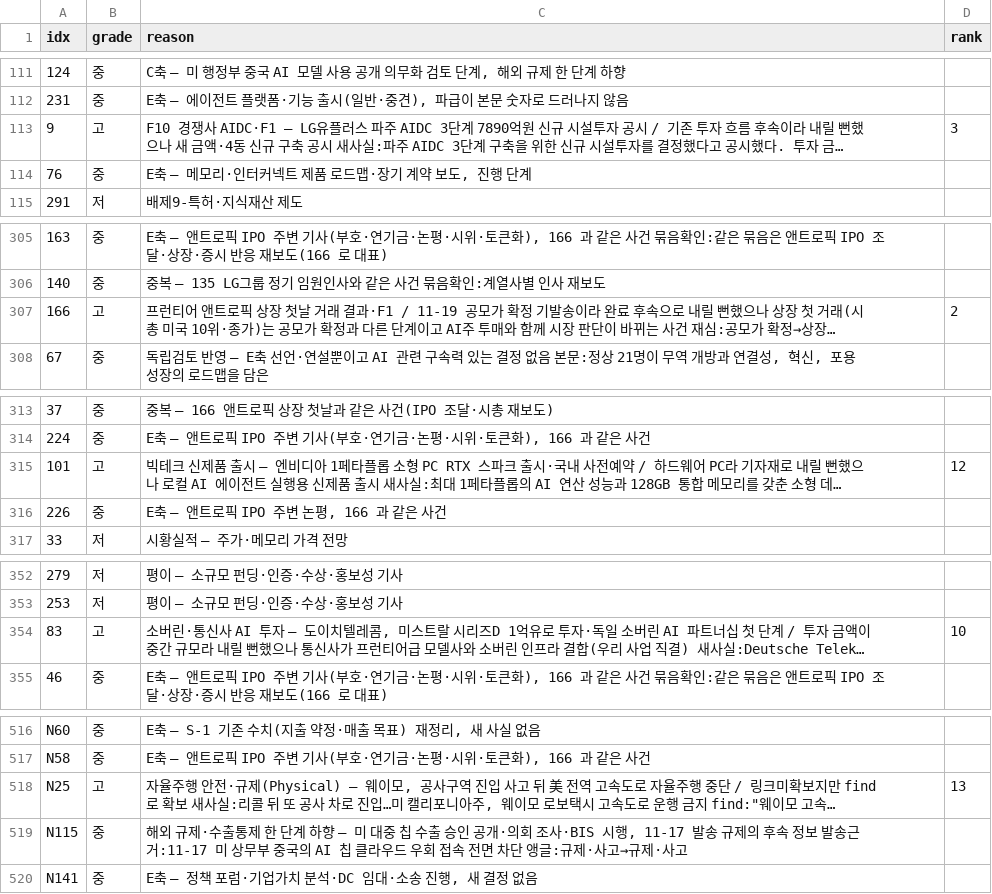
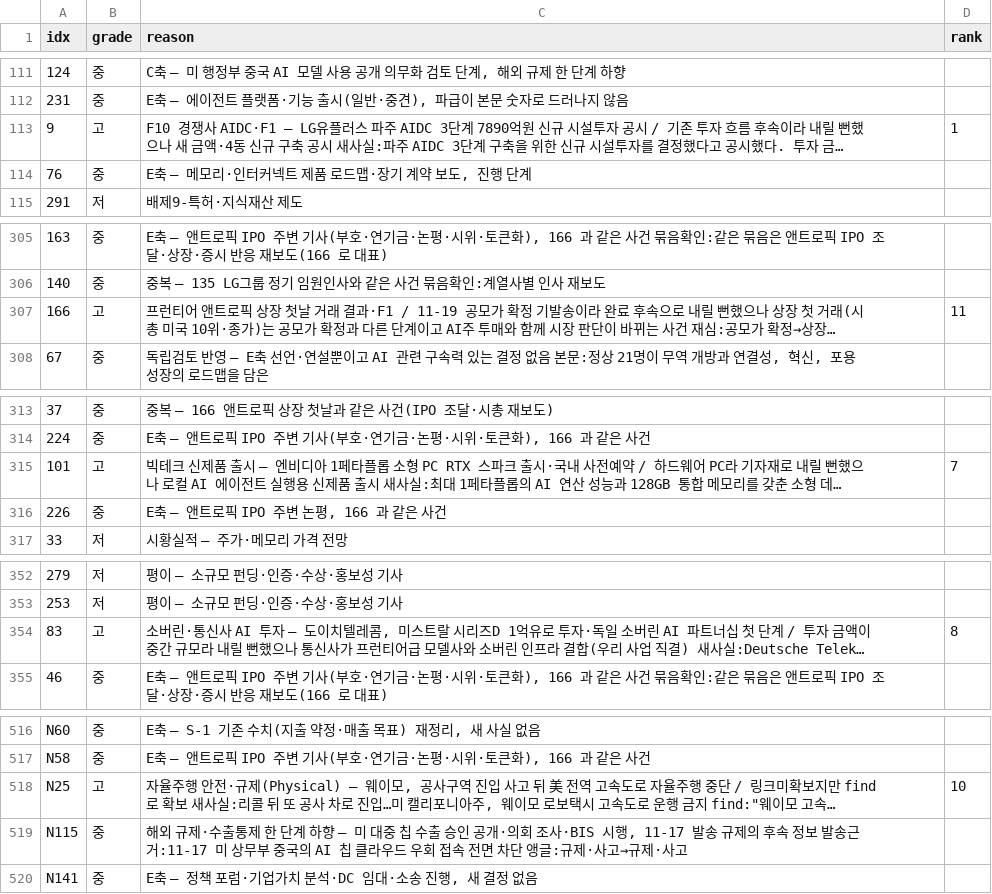
Before and after one commit to hijsh994-maker/daily-tech-brief, a CSV file: out/daily/verdict-2026-11-20.csv, drawn as a sheet; only a part is shown, gaps mark what is left out; long unchanged cells end in …; the diff covers the shown part only; the diff names each change by its address in the sheet, - before the commit and + after, or states it on an @@ line.

```diff
--- a/out/daily/verdict-2026-11-20.csv
+++ b/out/daily/verdict-2026-11-20.csv
-D113 (rank): 3
+D113 (rank): 1
-D307 (rank): 2
+D307 (rank): 11
-D315 (rank): 12
+D315 (rank): 7
-D354 (rank): 10
+D354 (rank): 8
-D518 (rank): 13
+D518 (rank): 10
```
Also changed, not shown: 8 edited cells elsewhere in this file, 1 other file.
